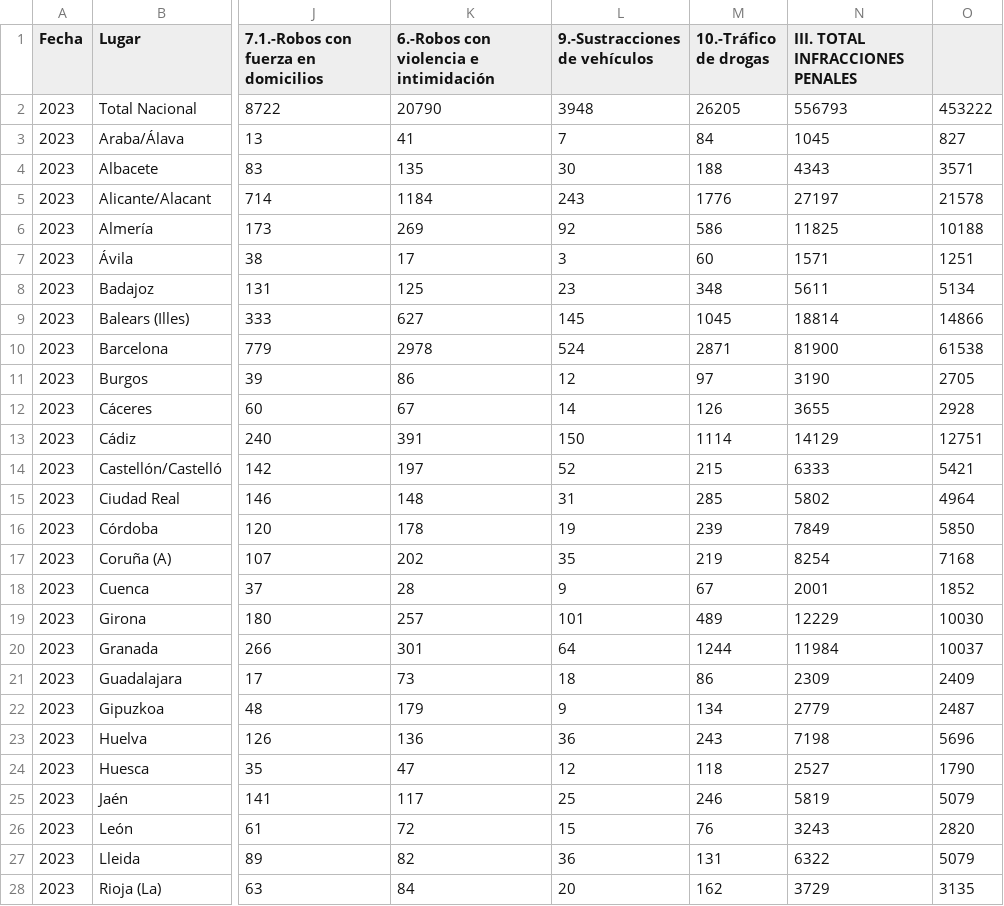
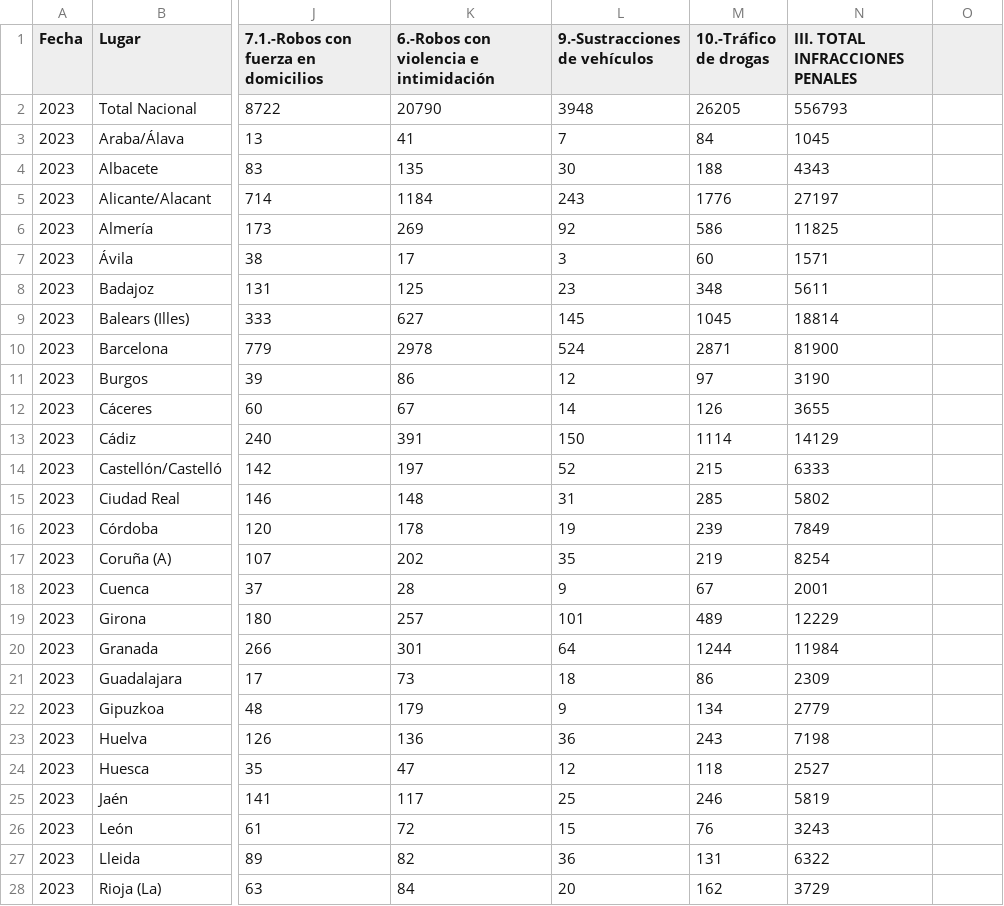
Before and after one commit to ahedojl/Evoluci-n-Trimestral, a CSV file: 2023DI.csv, drawn as a sheet; only a part is shown, gaps mark what is left out; the diff covers the shown part only; the diff names each change by its address in the sheet, - before the commit and + after, or states it on an @@ line.

Commit message:
Add files via upload

```diff
--- a/2023DI.csv
+++ b/2023DI.csv
-O2: 453222
+O2: (empty)
-O3: 827
+O3: (empty)
-O4: 3571
+O4: (empty)
-O5: 21578
+O5: (empty)
-O6: 10188
+O6: (empty)
-O7: 1251
+O7: (empty)
-O8: 5134
+O8: (empty)
-O9: 14866
+O9: (empty)
-O10: 61538
+O10: (empty)
-O11: 2705
+O11: (empty)
-O12: 2928
+O12: (empty)
-O13: 12751
+O13: (empty)
-O14: 5421
+O14: (empty)
-O15: 4964
+O15: (empty)
-O16: 5850
+O16: (empty)
-O17: 7168
+O17: (empty)
-O18: 1852
+O18: (empty)
-O19: 10030
+O19: (empty)
-O20: 10037
+O20: (empty)
-O21: 2409
+O21: (empty)
-O22: 2487
+O22: (empty)
-O23: 5696
+O23: (empty)
-O24: 1790
+O24: (empty)
-O25: 5079
+O25: (empty)
-O26: 2820
+O26: (empty)
-O27: 5079
+O27: (empty)
-O28: 3135
+O28: (empty)
```
Also changed, not shown: 26 edited cells elsewhere in this file.
